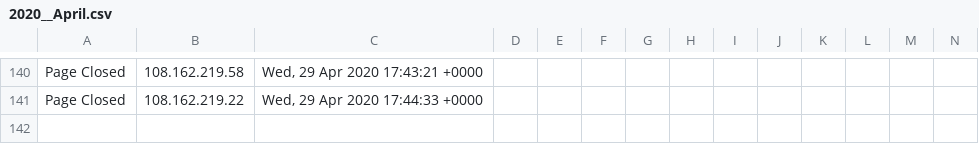
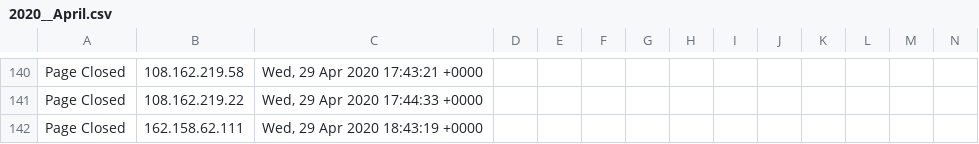
Before and after one commit to runacode/kelleylawfirms.com, a CSV file: logs/2020__April.csv, drawn as a sheet; only a part is shown, gaps mark what is left out; rows hold the shown columns only; the diff names each change by its address in the sheet, - before the commit and + after, or states it on an @@ line.

Commit message:
Site Editor Update

```diff
--- a/logs/2020__April.csv
+++ b/logs/2020__April.csv
+row 142: Page Closed | 162.158.62.111 | Wed, 29 Apr 2020 18:43:19 +0000
```
